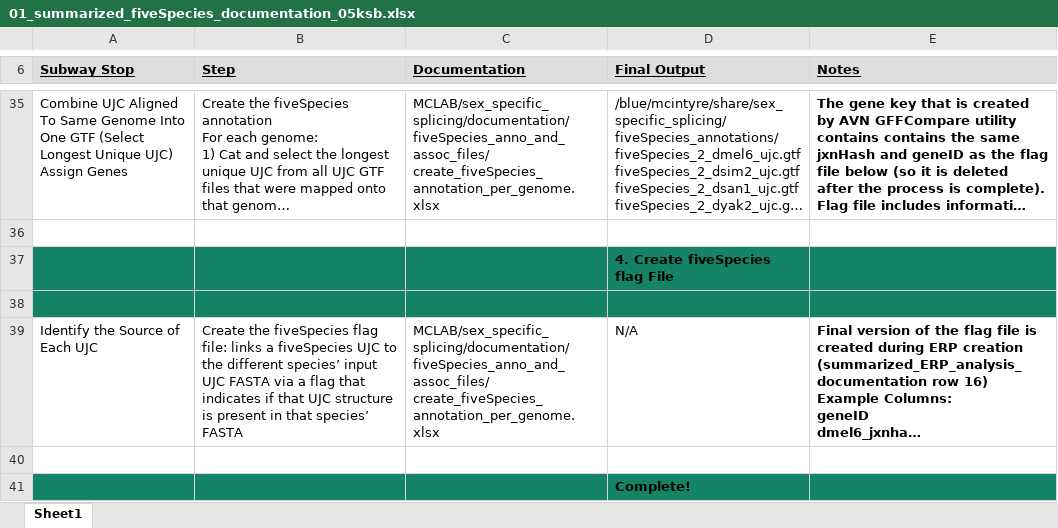
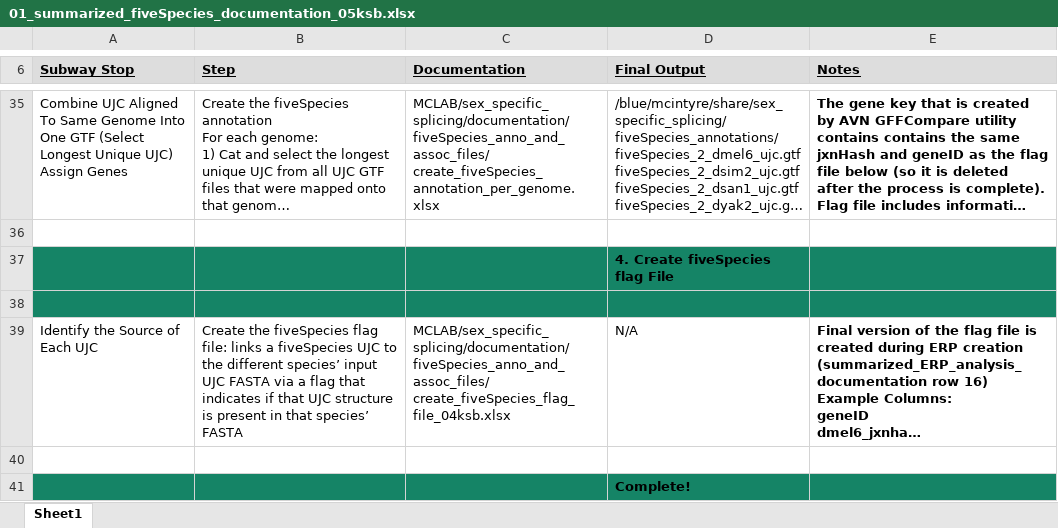
Before and after one commit to McIntyre-Lab/papers, an Excel workbook: bankole_sex_specific_splicing_2026/documentation/01_summarized_fiveSpecies_documentation_05ksb.xlsx, sheet Sheet1, drawn as a sheet; only a part is shown, gaps mark what is left out; long unchanged cells end in …; values as stored, in another font and other column widths than the file's, no borders; ↵ is a line break in a cell; the diff names each change by its address in the sheet, - before the commit and + after, or states it on an @@ line.

```diff
--- a/bankole_sex_specific_splicing_2026/documentation/01_summarized_fiveSpecies_documentation_05ksb.xlsx (sheet Sheet1)
+++ b/bankole_sex_specific_splicing_2026/documentation/01_summarized_fiveSpecies_documentation_05ksb.xlsx (sheet Sheet1)
-C39 (Documentation): MCLAB/sex_specific_splicing/documentation/fiveSpecies_anno_and_assoc_files/ ↵ create_fiveSpecies_annotation_per_genome.xlsx
+C39 (Documentation): MCLAB/sex_specific_splicing/documentation/fiveSpecies_anno_and_assoc_files/ ↵ create_fiveSpecies_flag_file_04ksb.xlsx
```
Also changed, not shown: bankole_sex_specific_splicing_2026/documentation/02_summarized_data_analysis_ujc_documentation_03amm.xlsx, 58 other files.
